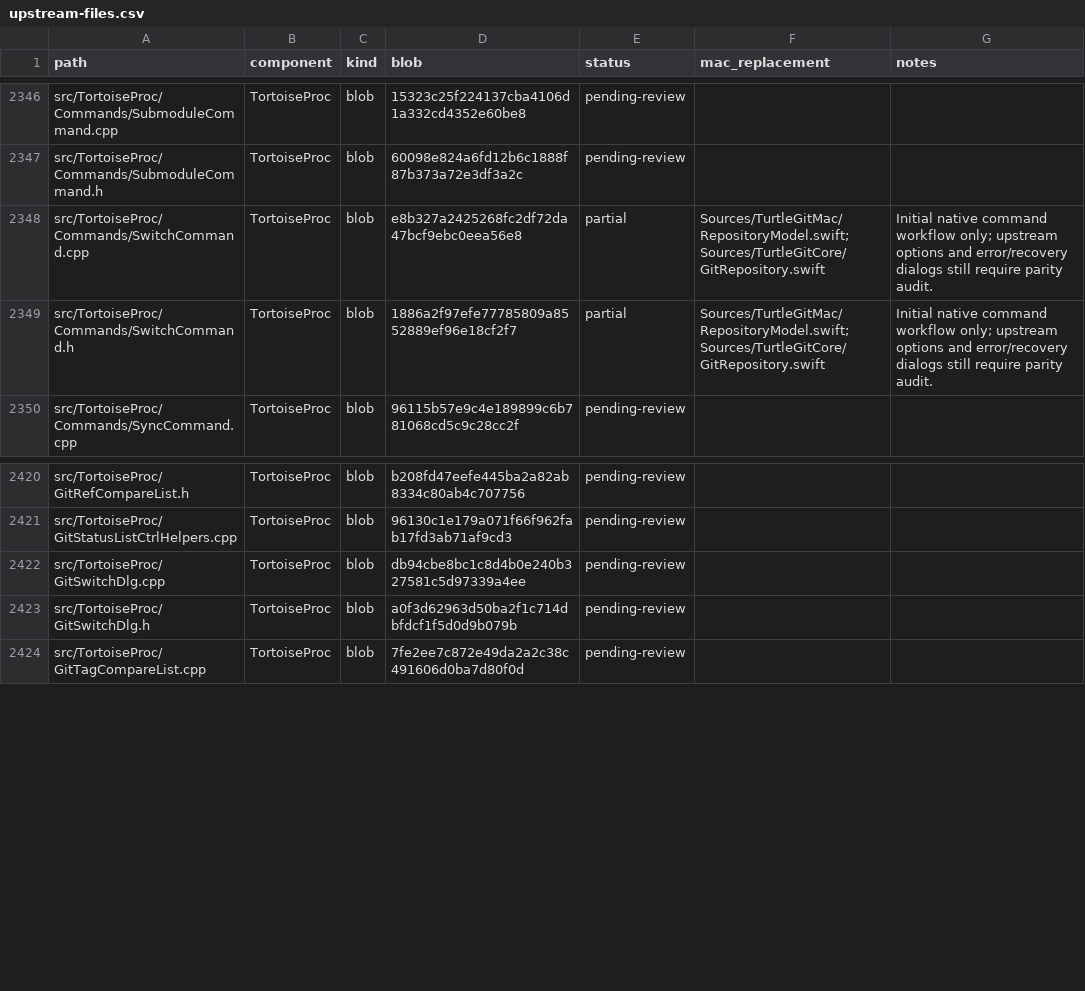
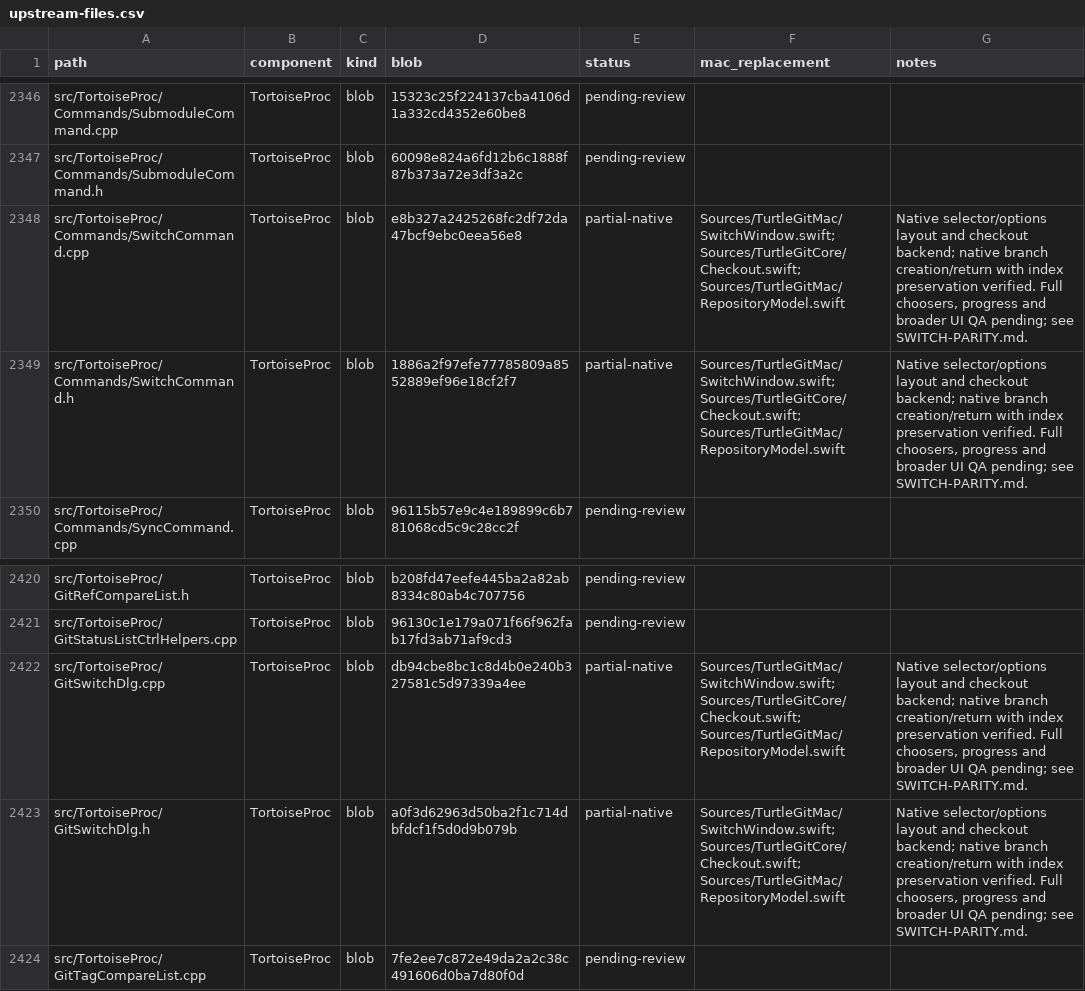
Before and after one commit to jfk-solutions/turtle-git-mac, a CSV file: docs/upstream-files.csv, drawn as a sheet; only a part is shown, gaps mark what is left out.

Commit message:
Port native Switch/Checkout dialog and repository-safe revision actions

```diff
--- a/docs/upstream-files.csv
+++ b/docs/upstream-files.csv
@@ -2347,4 +2347,4 @@ src/TortoiseProc/Commands/SubmoduleCommand.cpp,TortoiseProc,blob,15323c25f224137
 src/TortoiseProc/Commands/SubmoduleCommand.h,TortoiseProc,blob,60098e824a6fd12b6c1888f87b373a72e3df3a2c,pending-review,,
-src/TortoiseProc/Commands/SwitchCommand.cpp,TortoiseProc,blob,e8b327a2425268fc2df72da47bcf9ebc0eea56e8,partial,Sources/TurtleGitMac/RepositoryModel.swift; Sources/TurtleGitCore/GitRepository.swift,Initial native command workflow only; upstream options and error/recovery dialogs still require parity audit.
-src/TortoiseProc/Commands/SwitchCommand.h,TortoiseProc,blob,1886a2f97efe77785809a8552889ef96e18cf2f7,partial,Sources/TurtleGitMac/RepositoryModel.swift; Sources/TurtleGitCore/GitRepository.swift,Initial native command workflow only; upstream options and error/recovery dialogs still require parity audit.
+src/TortoiseProc/Commands/SwitchCommand.cpp,TortoiseProc,blob,e8b327a2425268fc2df72da47bcf9ebc0eea56e8,partial-native,Sources/TurtleGitMac/SwitchWindow.swift; Sources/TurtleGitCore/Checkout.swift; Sources/TurtleGitMac/RepositoryModel.swift,"Native selector/options layout and checkout backend; native branch creation/return with index preservation verified. Full choosers, progress and broader UI QA pending; see SWITCH-PARITY.md."
+src/TortoiseProc/Commands/SwitchCommand.h,TortoiseProc,blob,1886a2f97efe77785809a8552889ef96e18cf2f7,partial-native,Sources/TurtleGitMac/SwitchWindow.swift; Sources/TurtleGitCore/Checkout.swift; Sources/TurtleGitMac/RepositoryModel.swift,"Native selector/options layout and checkout backend; native branch creation/return with index preservation verified. Full choosers, progress and broader UI QA pending; see SWITCH-PARITY.md."
 src/TortoiseProc/Commands/SyncCommand.cpp,TortoiseProc,blob,96115b57e9c4e189899c6b781068cd5c9c28cc2f,pending-review,,
@@ -2421,4 +2421,4 @@ src/TortoiseProc/GitRefCompareList.h,TortoiseProc,blob,b208fd47eefe445ba2a82ab83
 src/TortoiseProc/GitStatusListCtrlHelpers.cpp,TortoiseProc,blob,96130c1e179a071f66f962fab17fd3ab71af9cd3,pending-review,,
-src/TortoiseProc/GitSwitchDlg.cpp,TortoiseProc,blob,db94cbe8bc1c8d4b0e240b327581c5d97339a4ee,pending-review,,
-src/TortoiseProc/GitSwitchDlg.h,TortoiseProc,blob,a0f3d62963d50ba2f1c714dbfdcf1f5d0d9b079b,pending-review,,
+src/TortoiseProc/GitSwitchDlg.cpp,TortoiseProc,blob,db94cbe8bc1c8d4b0e240b327581c5d97339a4ee,partial-native,Sources/TurtleGitMac/SwitchWindow.swift; Sources/TurtleGitCore/Checkout.swift; Sources/TurtleGitMac/RepositoryModel.swift,"Native selector/options layout and checkout backend; native branch creation/return with index preservation verified. Full choosers, progress and broader UI QA pending; see SWITCH-PARITY.md."
+src/TortoiseProc/GitSwitchDlg.h,TortoiseProc,blob,a0f3d62963d50ba2f1c714dbfdcf1f5d0d9b079b,partial-native,Sources/TurtleGitMac/SwitchWindow.swift; Sources/TurtleGitCore/Checkout.swift; Sources/TurtleGitMac/RepositoryModel.swift,"Native selector/options layout and checkout backend; native branch creation/return with index preservation verified. Full choosers, progress and broader UI QA pending; see SWITCH-PARITY.md."
 src/TortoiseProc/GitTagCompareList.cpp,TortoiseProc,blob,7fe2ee7c872e49da2a2c38c491606d0ba7d80f0d,pending-review,,
```
Also changed, not shown: docs/upstream-dialogs.csv, 14 other files.
